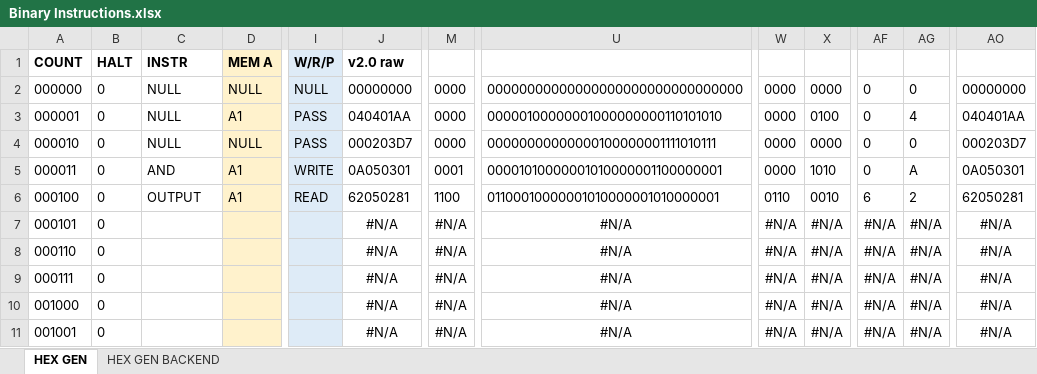
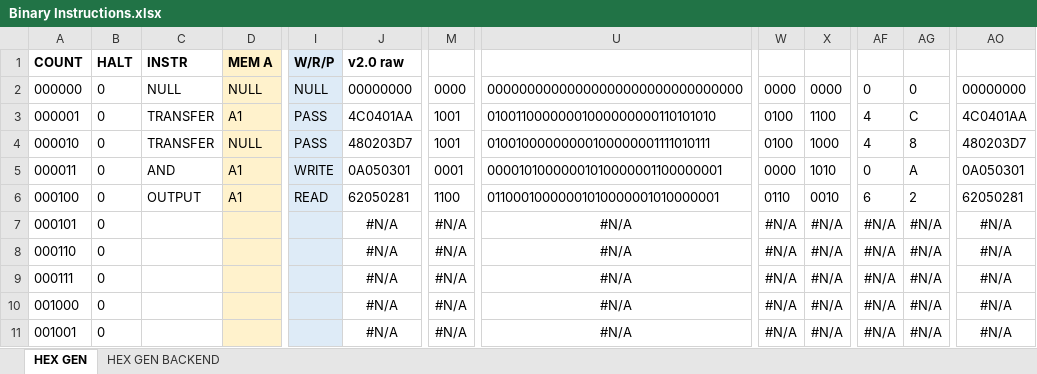
Before and after one commit to romanjan-das-2/NewCircuitDesign, an Excel workbook: INSTRUCTIONS/Binary Instructions.xlsx, sheet HEX GEN, drawn as a sheet; only a part is shown, gaps mark what is left out; values as stored, in another font and other column widths than the file's, no borders; the diff names each change by its address in the sheet, - before the commit and + after, or states it on an @@ line.

```diff
--- a/INSTRUCTIONS/Binary Instructions.xlsx (sheet HEX GEN)
+++ b/INSTRUCTIONS/Binary Instructions.xlsx (sheet HEX GEN)
-C3:C4: NULL
+C3:C4: TRANSFER
-J3: 040401AA
+J3: 4C0401AA
-M3:M4: 0000
+M3:M4: 1001
-U3: 00000100000001000000000110101010
+U3: 01001100000001000000000110101010
-W3:W4: 0000
+W3:W4: 0100
-X3: 0100
+X3: 1100
-AF3:AF4: 0
+AF3:AF4: 4
-AG3: 4
+AG3: C
-AO3: 040401AA
+AO3: 4C0401AA
-J4: 000203D7
+J4: 480203D7
-U4: 00000000000000100000001111010111
+U4: 01001000000000100000001111010111
-X4: 0000
+X4: 1000
-AG4: 0
+AG4: 8
-AO4: 000203D7
+AO4: 480203D7
```
Also changed, not shown: 2 other files.
